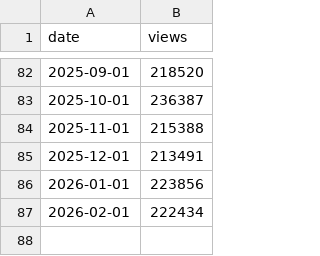
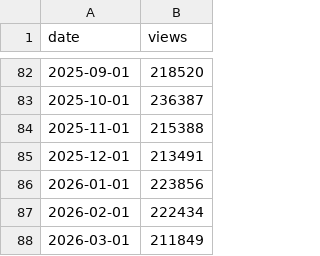
Before and after one commit to chsmithiii/signal-spiral, a CSV file: data/wikiviews_amazon_company_monthly.csv, drawn as a sheet; only a part is shown, gaps mark what is left out; the diff names each change by its address in the sheet, - before the commit and + after, or states it on an @@ line.

Commit message:
data(signal-spiral): update Wikimedia pageviews (Amazon company) monthly

```diff
--- a/data/wikiviews_amazon_company_monthly.csv
+++ b/data/wikiviews_amazon_company_monthly.csv
+row 88: 2026-03-01 | 211849
```
